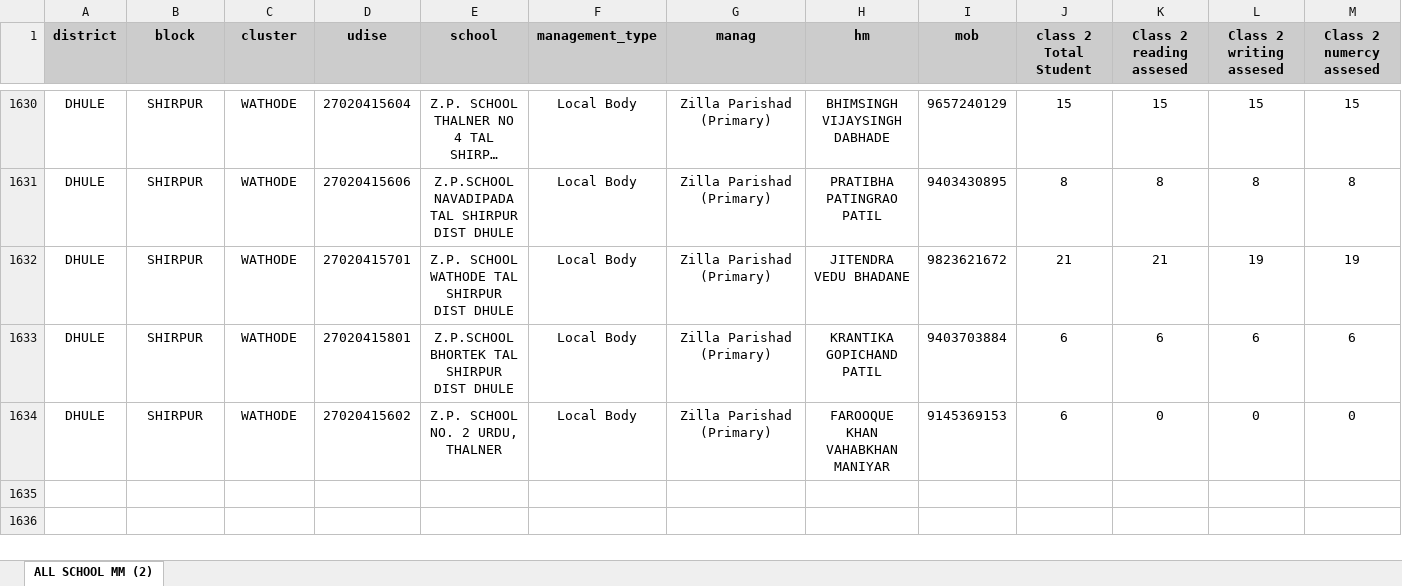
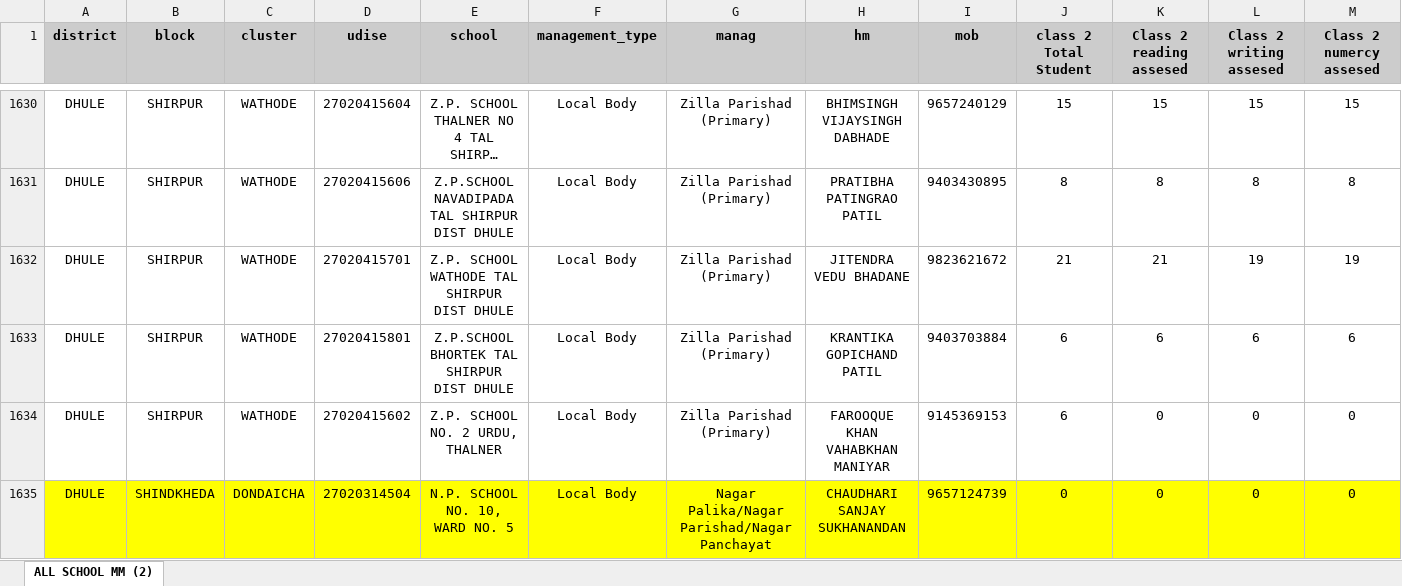
Before and after one commit to SUNB3005/NIPUN-DASHBOARD-RANK, an Excel workbook: Book9.xlsx, sheet ALL SCHOOL MM (2), drawn as a sheet; only a part is shown, gaps mark what is left out; long unchanged cells end in …; values as stored, in another font and other column widths than the file's, no borders; conditional formats not drawn; rows hold the shown columns only; the diff names each change by its address in the sheet, - before the commit and + after, or states it on an @@ line.

```diff
--- a/Book9.xlsx (sheet ALL SCHOOL MM (2))
+++ b/Book9.xlsx (sheet ALL SCHOOL MM (2))
+row 1635: DHULE | SHINDKHEDA | DONDAICHA | 27020314504 | N.P. SCHOOL NO. 10, WARD NO. 5 | Local Body | Nagar Palika/Nagar Parishad/Nagar Panchayat | CHAUDHARI SANJAY SUKHANANDAN | 9657124739 | 0 | 0 | 0 | 0
```
Also changed, not shown: 1 other file.
